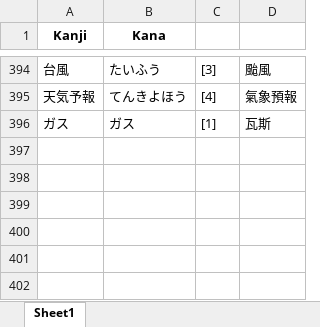
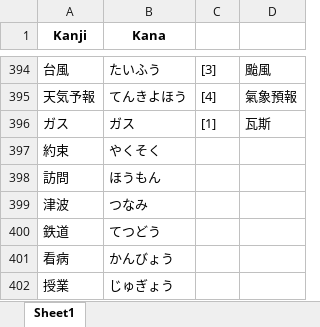
Before and after one commit to RaymondTMP/online-web-app-deployment, an Excel workbook: non_verbs.xlsx, sheet Sheet1, drawn as a sheet; only a part is shown, gaps mark what is left out; values as stored, in another font and other column widths than the file's, no borders; the diff names each change by its address in the sheet, - before the commit and + after, or states it on an @@ line.

Commit message:
Update non-verbs data in non_verbs.xlsx

```diff
--- a/non_verbs.xlsx (sheet Sheet1)
+++ b/non_verbs.xlsx (sheet Sheet1)
+row 397: 約束 | やくそく
+row 398: 訪問 | ほうもん
+row 399: 津波 | つなみ
+row 400: 鉄道 | てつどう
+row 401: 看病 | かんびょう
+row 402: 授業 | じゅぎょう
```
